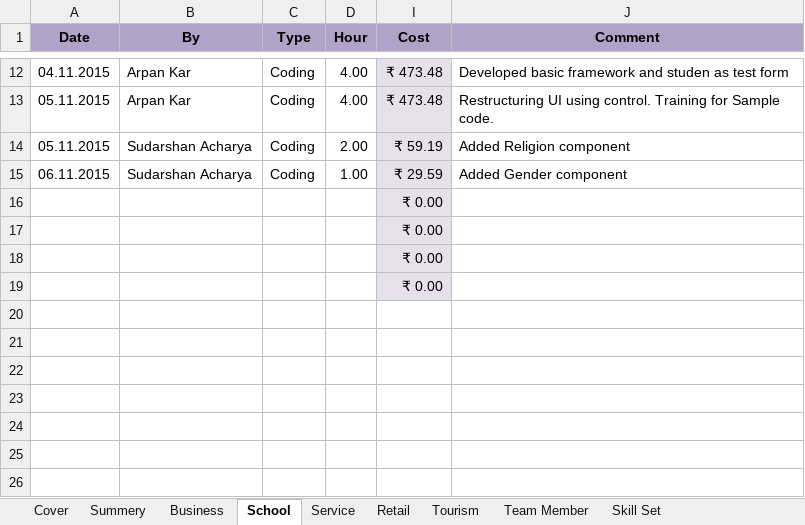
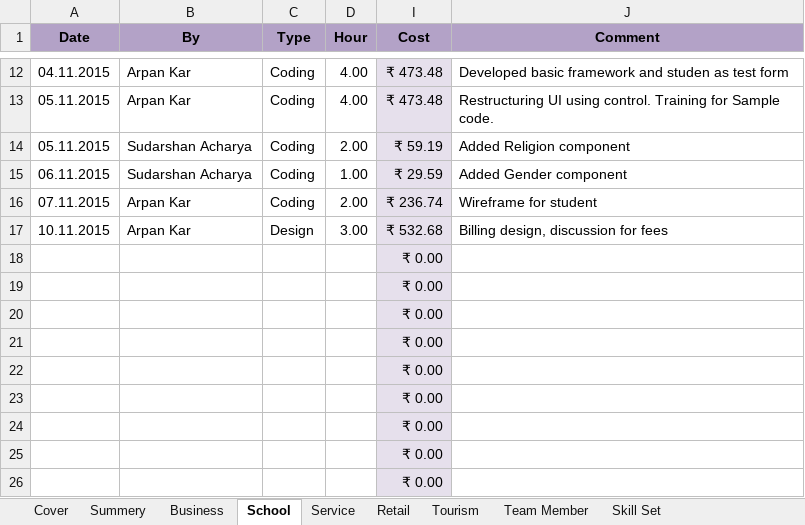
Before and after one commit to BinAff/Organization, an Excel workbook: Project Management/Effort Calculation.xlsx, sheet School, drawn as a sheet; only a part is shown, gaps mark what is left out; values as stored, in another font and other column widths than the file's, no borders; the diff names each change by its address in the sheet, - before the commit and + after, or states it on an @@ line.

Commit message:
Adding effort for 7th and 10th Nov

```diff
--- a/Project Management/Effort Calculation.xlsx (sheet School)
+++ b/Project Management/Effort Calculation.xlsx (sheet School)
+row 16: 07.11.2015 | Arpan Kar | Coding | 2.00 | ₹ 236.74 | Wireframe for student
+row 17: 10.11.2015 | Arpan Kar | Design | 3.00 | ₹ 532.68 | Billing design, discussion for fees
+row 18:  |  |  |  | ₹ 0.00
+row 19:  |  |  |  | ₹ 0.00
+row 20:  |  |  |  | ₹ 0.00
+row 21:  |  |  |  | ₹ 0.00
+row 22:  |  |  |  | ₹ 0.00
```
Also changed, not shown: sheet Summery, sheet Cover, hidden cells.
